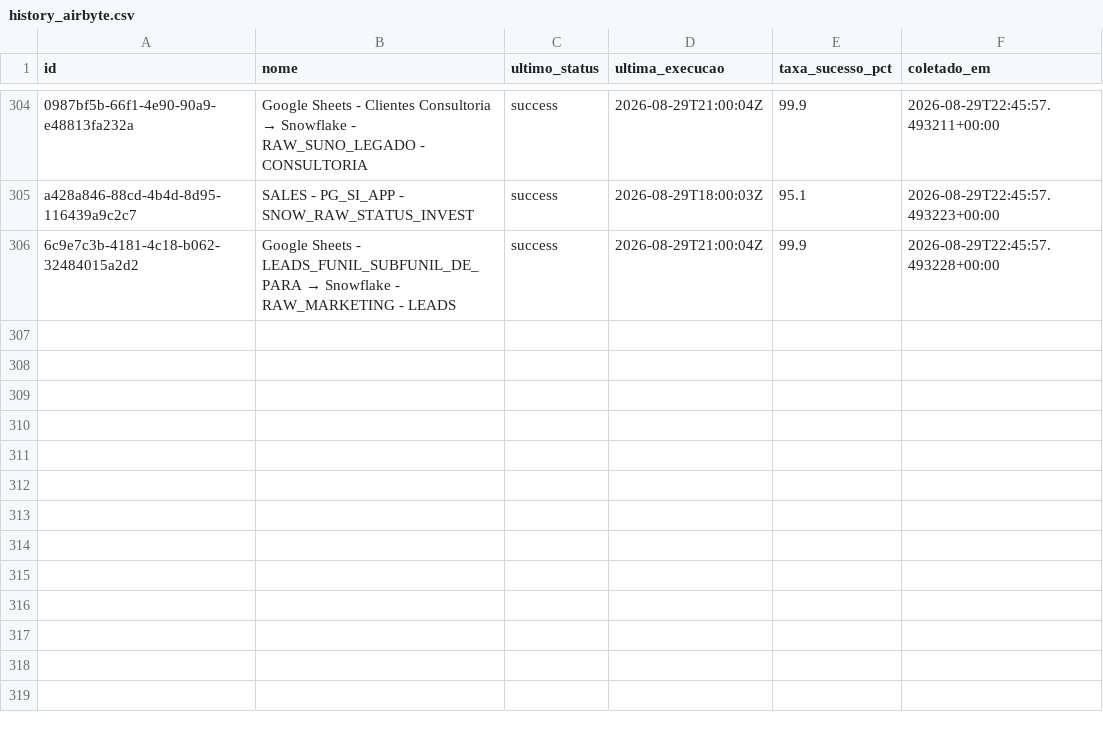
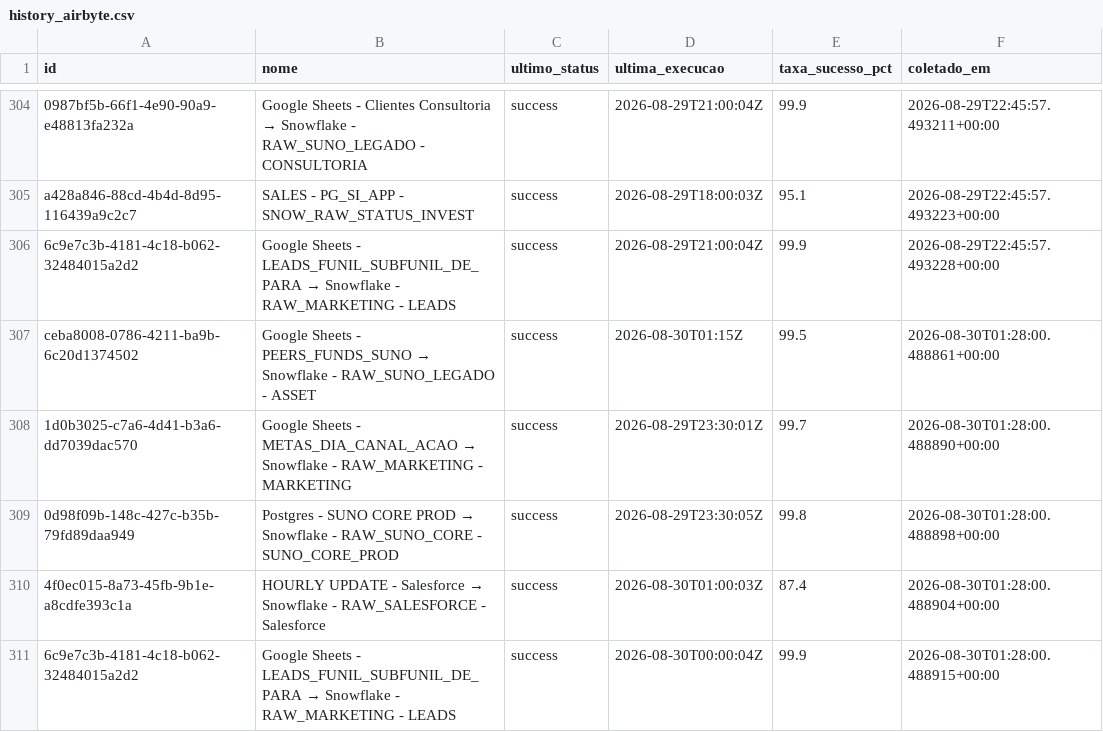
Before and after one commit to ThalesYoshikawaSuno/SunoObservabilidade, a CSV file: data/history_airbyte.csv, drawn as a sheet; only a part is shown, gaps mark what is left out.

```diff
--- a/data/history_airbyte.csv
+++ b/data/history_airbyte.csv
@@ -306 +306,6 @@ a428a846-88cd-4b4d-8d95-116439a9c2c7,SALES - PG_SI_APP - SNOW_RAW_STATUS_INVEST,
 6c9e7c3b-4181-4c18-b062-32484015a2d2,Google Sheets - LEADS_FUNIL_SUBFUNIL_DE_PARA → Snowflake - RAW_MARKETING - LEADS,success,2026-08-29T21:00:04Z,99.9,2026-08-29T22:45:57.493228+00:00
+ceba8008-0786-4211-ba9b-6c20d1374502,Google Sheets - PEERS_FUNDS_SUNO → Snowflake - RAW_SUNO_LEGADO - ASSET,success,2026-08-30T01:15Z,99.5,2026-08-30T01:28:00.488861+00:00
+1d0b3025-c7a6-4d41-b3a6-dd7039dac570,Google Sheets - METAS_DIA_CANAL_ACAO → Snowflake - RAW_MARKETING - MARKETING,success,2026-08-29T23:30:01Z,99.7,2026-08-30T01:28:00.488890+00:00
+0d98f09b-148c-427c-b35b-79fd89daa949,Postgres - SUNO CORE PROD → Snowflake - RAW_SUNO_CORE  - SUNO_CORE_PROD,success,2026-08-29T23:30:05Z,99.8,2026-08-30T01:28:00.488898+00:00
+4f0ec015-8a73-45fb-9b1e-a8cdfe393c1a,HOURLY UPDATE - Salesforce → Snowflake - RAW_SALESFORCE - Salesforce,success,2026-08-30T01:00:03Z,87.4,2026-08-30T01:28:00.488904+00:00
+6c9e7c3b-4181-4c18-b062-32484015a2d2,Google Sheets - LEADS_FUNIL_SUBFUNIL_DE_PARA → Snowflake - RAW_MARKETING - LEADS,success,2026-08-30T00:00:04Z,99.9,2026-08-30T01:28:00.488915+00:00
```
Also changed, not shown: data/airbyte.csv, 1 other file.
